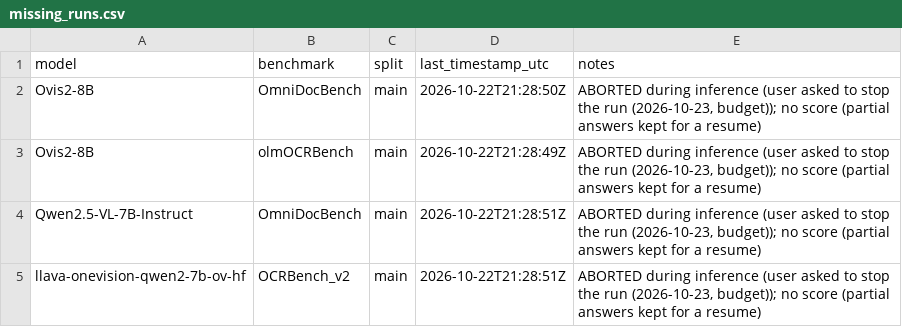
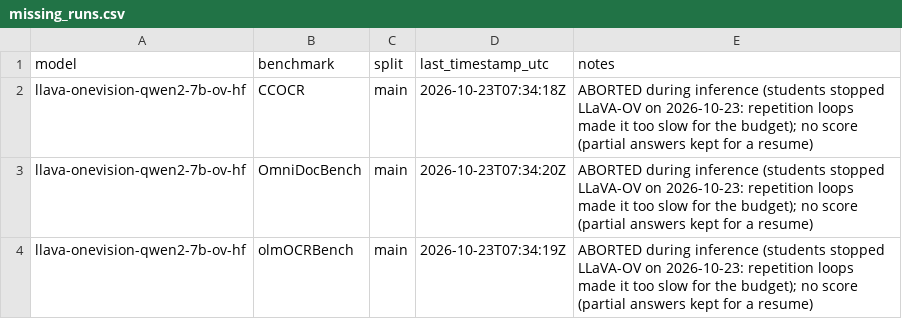
Before and after one commit to adilzhankad/rmt, a CSV file: processed/missing_runs.csv, drawn as a sheet.

```diff
--- a/processed/missing_runs.csv
+++ b/processed/missing_runs.csv
@@ -1,5 +1,4 @@
 model,benchmark,split,last_timestamp_utc,notes
-Ovis2-8B,OmniDocBench,main,2026-10-22T21:28:50Z,"ABORTED during inference (user asked to stop the run (2026-10-23, budget)); no score (partial answers kept for a resume)"
-Ovis2-8B,olmOCRBench,main,2026-10-22T21:28:49Z,"ABORTED during inference (user asked to stop the run (2026-10-23, budget)); no score (partial answers kept for a resume)"
-Qwen2.5-VL-7B-Instruct,OmniDocBench,main,2026-10-22T21:28:51Z,"ABORTED during inference (user asked to stop the run (2026-10-23, budget)); no score (partial answers kept for a resume)"
-llava-onevision-qwen2-7b-ov-hf,OCRBench_v2,main,2026-10-22T21:28:51Z,"ABORTED during inference (user asked to stop the run (2026-10-23, budget)); no score (partial answers kept for a resume)"
+llava-onevision-qwen2-7b-ov-hf,CCOCR,main,2026-10-23T07:34:18Z,ABORTED during inference (students stopped LLaVA-OV on 2026-10-23: repetition loops made it too slow for the budget); no score (partial answers kept for a resume)
+llava-onevision-qwen2-7b-ov-hf,OmniDocBench,main,2026-10-23T07:34:20Z,ABORTED during inference (students stopped LLaVA-OV on 2026-10-23: repetition loops made it too slow for the budget); no score (partial answers kept for a resume)
+llava-onevision-qwen2-7b-ov-hf,olmOCRBench,main,2026-10-23T07:34:19Z,ABORTED during inference (students stopped LLaVA-OV on 2026-10-23: repetition loops made it too slow for the budget); no score (partial answers kept for a resume)
```
Also changed, not shown: logs/run_log.csv, processed/scores_rerun.csv, 42 other files.
